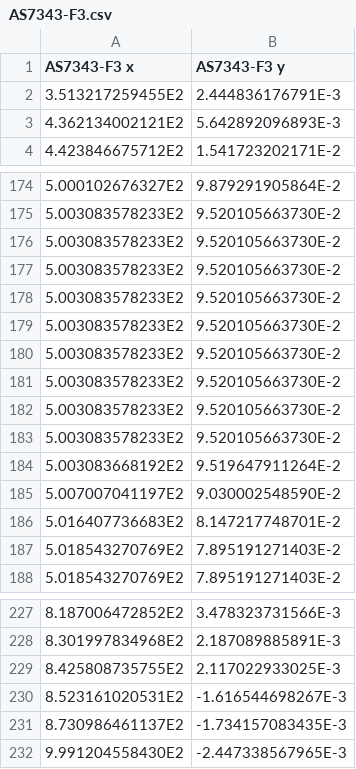
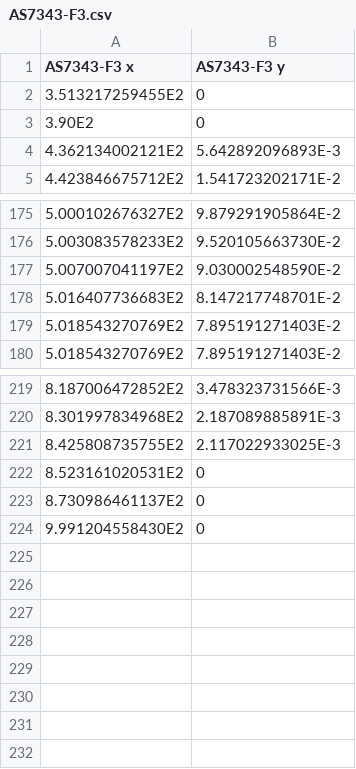
Before and after one commit to aphalo/photobiologySensors, a CSV file: data-raw/ams/AS7343-F3.csv, drawn as a sheet; only a part is shown, gaps mark what is left out.

Commit message:
Add data build scripts

```diff
--- a/data-raw/ams/AS7343-F3.csv
+++ b/data-raw/ams/AS7343-F3.csv
@@ -1,3 +1,4 @@
 AS7343-F3 x,AS7343-F3 y
-3.513217259455E2,2.444836176791E-3
+3.513217259455E2,0
+3.90E2,0
 4.362134002121E2,5.642892096893E-3
@@ -175,11 +176,2 @@ AS7343-F3 x,AS7343-F3 y
 5.003083578233E2,9.520105663730E-2
-5.003083578233E2,9.520105663730E-2
-5.003083578233E2,9.520105663730E-2
-5.003083578233E2,9.520105663730E-2
-5.003083578233E2,9.520105663730E-2
-5.003083578233E2,9.520105663730E-2
-5.003083578233E2,9.520105663730E-2
-5.003083578233E2,9.520105663730E-2
-5.003083578233E2,9.520105663730E-2
-5.003083668192E2,9.519647911264E-2
 5.007007041197E2,9.030002548590E-2
@@ -229,4 +221,4 @@ AS7343-F3 x,AS7343-F3 y
 8.425808735755E2,2.117022933025E-3
-8.523161020531E2,-1.616544698267E-3
-8.730986461137E2,-1.734157083435E-3
-9.991204558430E2,-2.447338567965E-3
+8.523161020531E2,0
+8.730986461137E2,0
+9.991204558430E2,0
```
Also changed, not shown: data-raw/ams/AS7343-F1.csv, data-raw/ams/AS7343-F2.csv, 31 other files.
